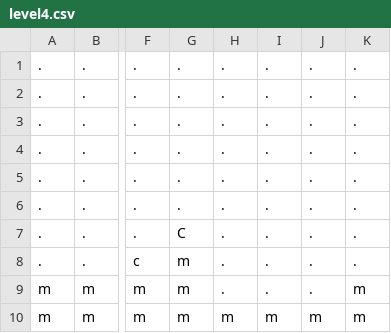
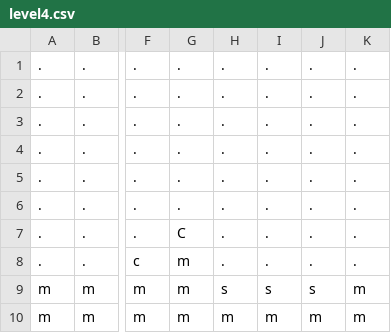
Before and after one commit to beatriceliang/RustyHeart, a CSV file: levels/level4.csv, drawn as a sheet; only a part is shown, gaps mark what is left out; the diff names each change by its address in the sheet, - before the commit and + after, or states it on an @@ line.

Commit message:
end level door

```diff
--- a/levels/level4.csv
+++ b/levels/level4.csv
-H9: .
+H9: s
-I9: .
+I9: s
-J9: .
+J9: s
```
